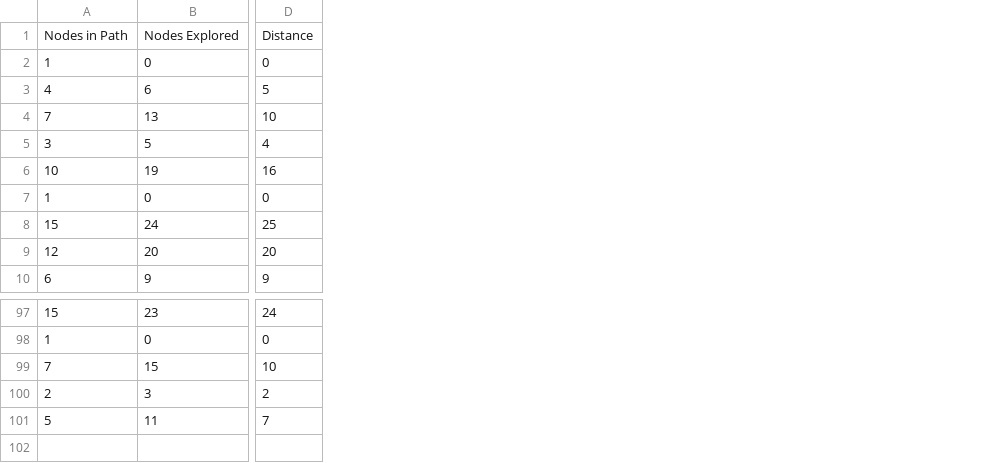
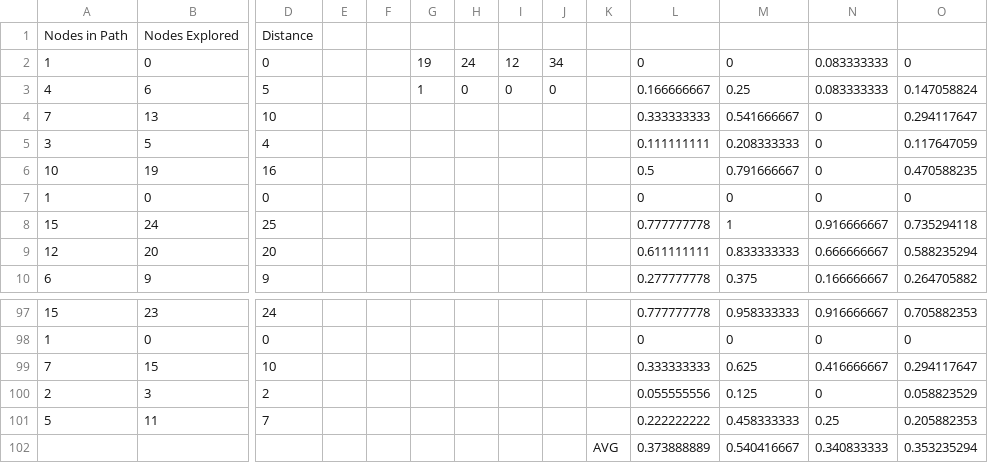
Before and after one commit to 1genericusername/CSE4345FALL2018, a CSV file: Desktop/QT Files/build-Lab2-Desktop_Qt_5_10_1_MinGW_32bit-Release/SourceToDestination(DFS)(L).csv, drawn as a sheet; only a part is shown, gaps mark what is left out; rows hold the shown columns only; the diff names each change by its address in the sheet, - before the commit and + after, or states it on an @@ line.

```diff
--- a/Desktop/QT Files/build-Lab2-Desktop_Qt_5_10_1_MinGW_32bit-Release/SourceToDestination(DFS)(L).csv
+++ b/Desktop/QT Files/build-Lab2-Desktop_Qt_5_10_1_MinGW_32bit-Release/SourceToDestination(DFS)(L).csv
+column E, empty
+column F, empty
+column G, rows 2-3: 19 | 1
+column H, rows 2-3: 24 | 0
+column I, rows 2-3: 12 | 0
+column J, rows 2-3: 34 | 0
+column K, empty
+column L, rows 2-10: 0 | 0.166666667 | 0.333333333 | 0.111111111 | 0.5 | 0 | 0.777777778 | 0.611111111 | 0.277777778; rows 97-101: 0.777777778 | 0 | 0.333333333 | 0.055555556 | 0.222222222
+column M, rows 2-10: 0 | 0.25 | 0.541666667 | 0.208333333 | 0.791666667 | 0 | 1 | 0.833333333 | 0.375; rows 97-101: 0.958333333 | 0 | 0.625 | 0.125 | 0.458333333
+column N, rows 2-10: 0.083333333 | 0.083333333 | 0 | 0 | 0 | 0 | 0.916666667 | 0.666666667 | 0.166666667; rows 97-101: 0.916666667 | 0 | 0.416666667 | 0 | 0.25
+column O, rows 2-10: 0 | 0.147058824 | 0.294117647 | 0.117647059 | 0.470588235 | 0 | 0.735294118 | 0.588235294 | 0.264705882; rows 97-101: 0.705882353 | 0 | 0.294117647 | 0.058823529 | 0.205882353
+row 102:  |  |  |  |  |  |  |  |  | AVG | 0.373888889 | 0.540416667 | 0.340833333 | 0.353235294
```
Also changed, not shown: Desktop/QT Files/build-Lab2-Desktop_Qt_5_10_1_MinGW_32bit-Release/DestinationToSource(BFSR)(L).csv, Desktop/QT Files/build-Lab2-Desktop_Qt_5_10_1_MinGW_32bit-Release/DestinationToSource(DFSR)(L).csv, 24 other files.
